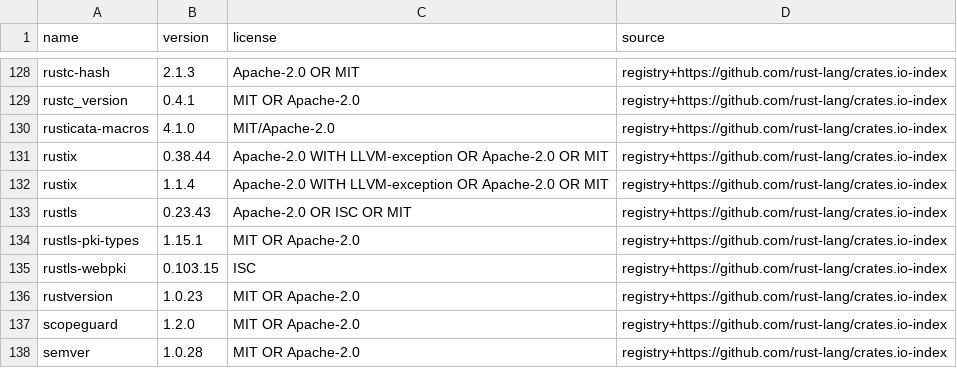
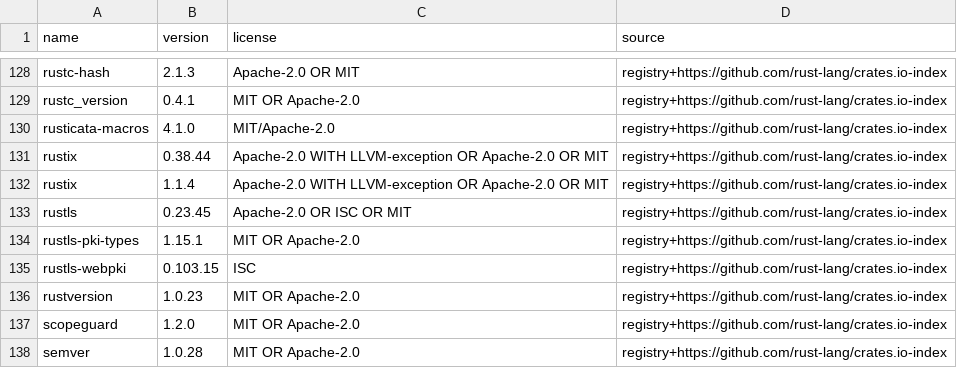
Before and after one commit to hyper-light/focal, a TSV file: docs/dependencies/inventory.tsv, drawn as a sheet; only a part is shown, gaps mark what is left out.

```diff
--- a/docs/dependencies/inventory.tsv
+++ b/docs/dependencies/inventory.tsv
@@ -132,3 +132,3 @@ rustix	0.38.44	Apache-2.0 WITH LLVM-exception OR Apache-2.0 OR MIT	registry+http
 rustix	1.1.4	Apache-2.0 WITH LLVM-exception OR Apache-2.0 OR MIT	registry+https://github.com/rust-lang/crates.io-index
-rustls	0.23.43	Apache-2.0 OR ISC OR MIT	registry+https://github.com/rust-lang/crates.io-index
+rustls	0.23.45	Apache-2.0 OR ISC OR MIT	registry+https://github.com/rust-lang/crates.io-index
 rustls-pki-types	1.15.1	MIT OR Apache-2.0	registry+https://github.com/rust-lang/crates.io-index
```
Also changed, not shown: 22 other files.
